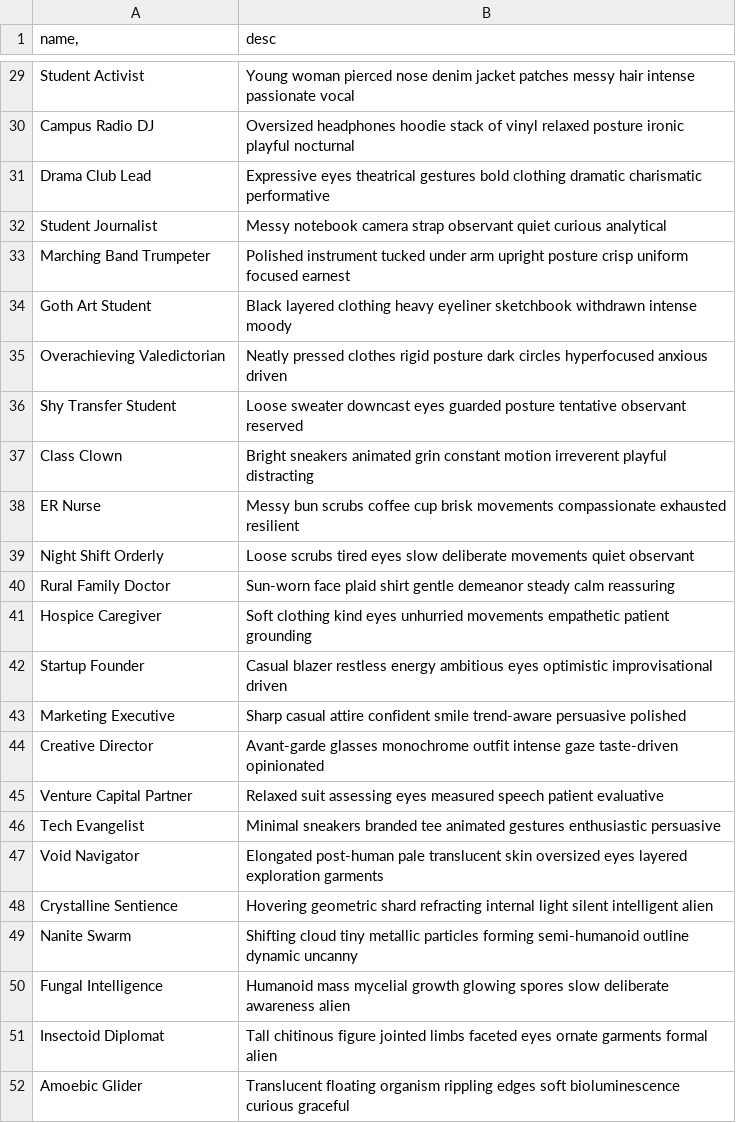
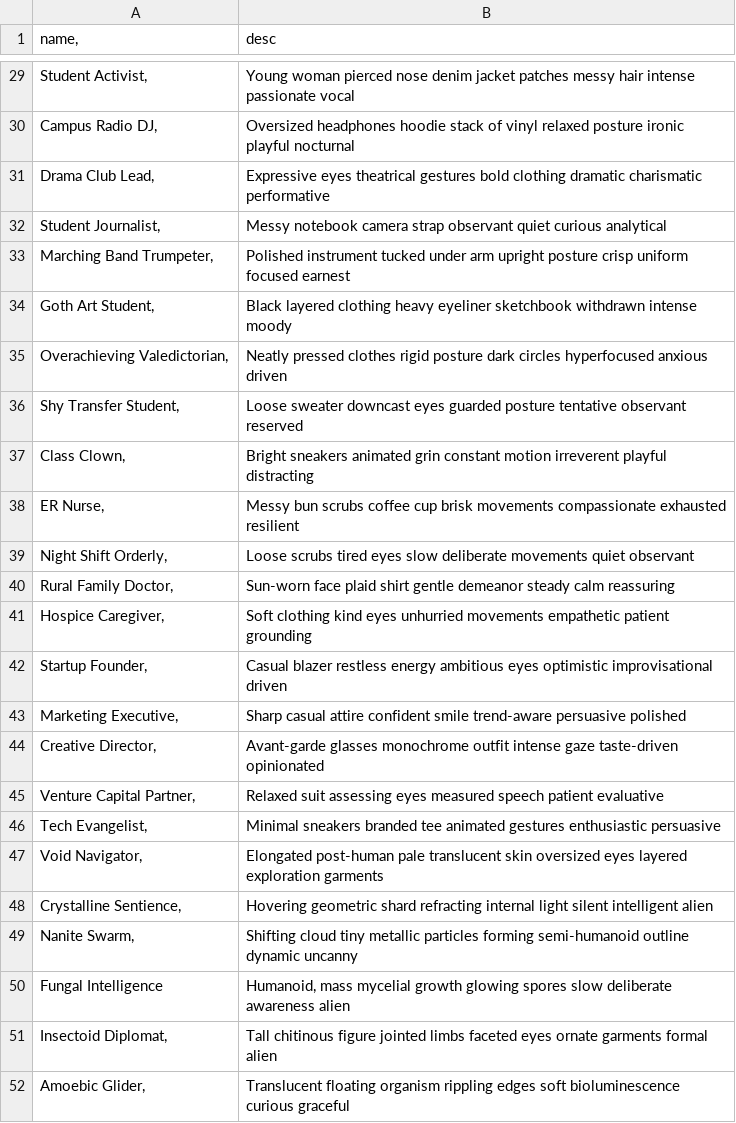
Before and after one commit to 2wv4f64wt7-creator/pompr-fun, a CSV file: csv/characters.csv, drawn as a sheet; only a part is shown, gaps mark what is left out; the diff covers the shown part only; the diff names each change by its address in the sheet, - before the commit and + after, or states it on an @@ line.

```diff
--- a/csv/characters.csv
+++ b/csv/characters.csv
-A29 (name,): Student Activist
+A29 (name,): Student Activist,
-A30 (name,): Campus Radio DJ
+A30 (name,): Campus Radio DJ,
-A31 (name,): Drama Club Lead
+A31 (name,): Drama Club Lead,
-A32 (name,): Student Journalist
+A32 (name,): Student Journalist,
-A33 (name,): Marching Band Trumpeter
+A33 (name,): Marching Band Trumpeter,
-A34 (name,): Goth Art Student
+A34 (name,): Goth Art Student,
-A35 (name,): Overachieving Valedictorian
+A35 (name,): Overachieving Valedictorian,
-A36 (name,): Shy Transfer Student
+A36 (name,): Shy Transfer Student,
-A37 (name,): Class Clown
+A37 (name,): Class Clown,
-A38 (name,): ER Nurse
+A38 (name,): ER Nurse,
-A39 (name,): Night Shift Orderly
+A39 (name,): Night Shift Orderly,
-A40 (name,): Rural Family Doctor
+A40 (name,): Rural Family Doctor,
-A41 (name,): Hospice Caregiver
+A41 (name,): Hospice Caregiver,
-A42 (name,): Startup Founder
+A42 (name,): Startup Founder,
-A43 (name,): Marketing Executive
+A43 (name,): Marketing Executive,
-A44 (name,): Creative Director
+A44 (name,): Creative Director,
-A45 (name,): Venture Capital Partner
+A45 (name,): Venture Capital Partner,
-A46 (name,): Tech Evangelist
+A46 (name,): Tech Evangelist,
-A47 (name,): Void Navigator
+A47 (name,): Void Navigator,
-A48 (name,): Crystalline Sentience
+A48 (name,): Crystalline Sentience,
-A49 (name,): Nanite Swarm
+A49 (name,): Nanite Swarm,
-B50 (desc): Humanoid mass mycelial…
+B50 (desc): Humanoid, mass mycelial…
-A51 (name,): Insectoid Diplomat
+A51 (name,): Insectoid Diplomat,
-A52 (name,): Amoebic Glider
+A52 (name,): Amoebic Glider,
```
Also changed, not shown: 27 edited cells elsewhere in this file.
